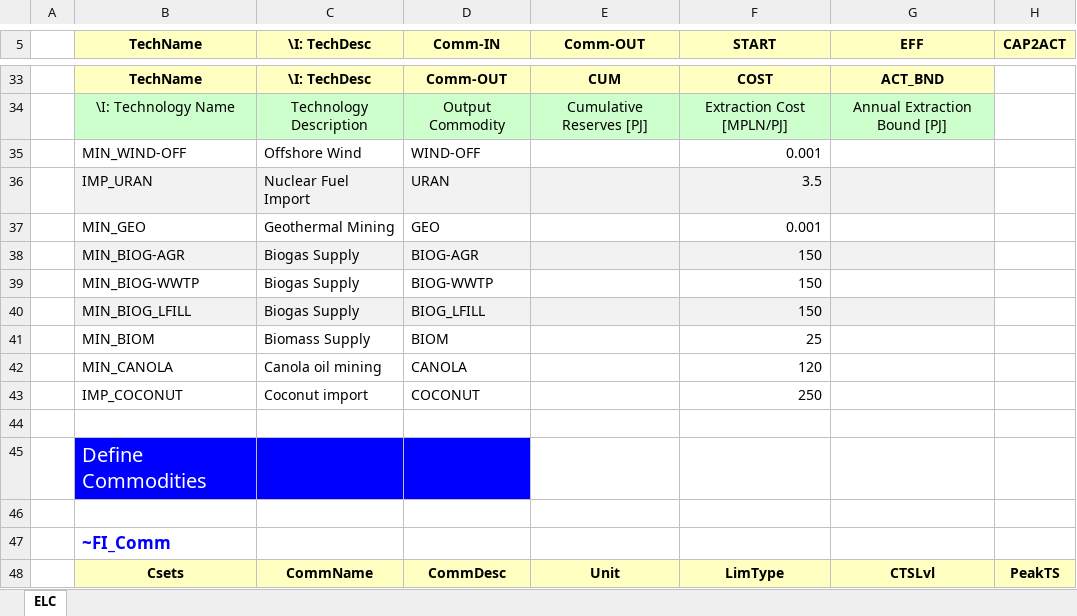
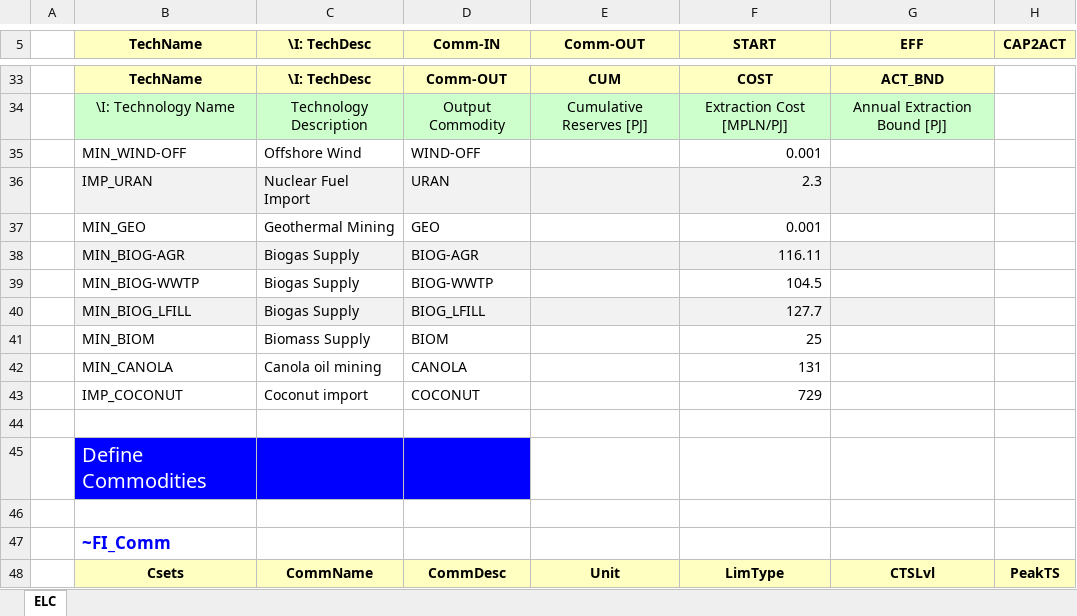
Before and after one commit to Filaz404/kokosiarze, an Excel workbook: SubRES_TMPL/SubRES_NEW_PP.xlsx, sheet ELC, drawn as a sheet; only a part is shown, gaps mark what is left out; values as stored, in another font and other column widths than the file's, no borders; the diff names each change by its address in the sheet, - before the commit and + after, or states it on an @@ line.

```diff
--- a/SubRES_TMPL/SubRES_NEW_PP.xlsx (sheet ELC)
+++ b/SubRES_TMPL/SubRES_NEW_PP.xlsx (sheet ELC)
-F36 (START): 3.5
+F36 (START): 2.3
-F38 (START): 150
+F38 (START): 116.11
-F39 (START): 150
+F39 (START): 104.5
-F40 (START): 150
+F40 (START): 127.7
-F42 (START): 120
+F42 (START): 131
-F43 (START): 250
+F43 (START): 729
```
Also changed, not shown: SuppXLS/Scen_NCAP_NUC.xlsx.
